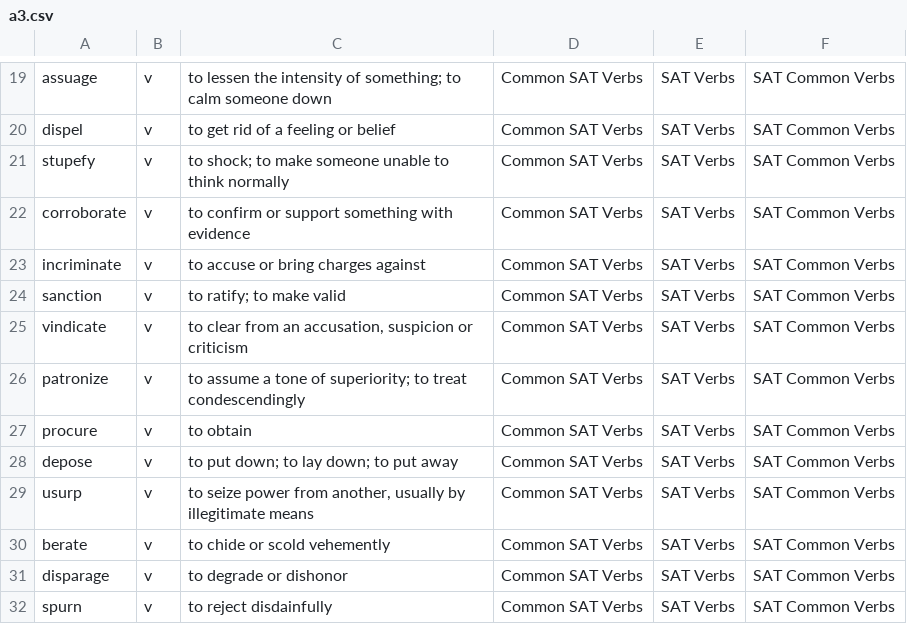
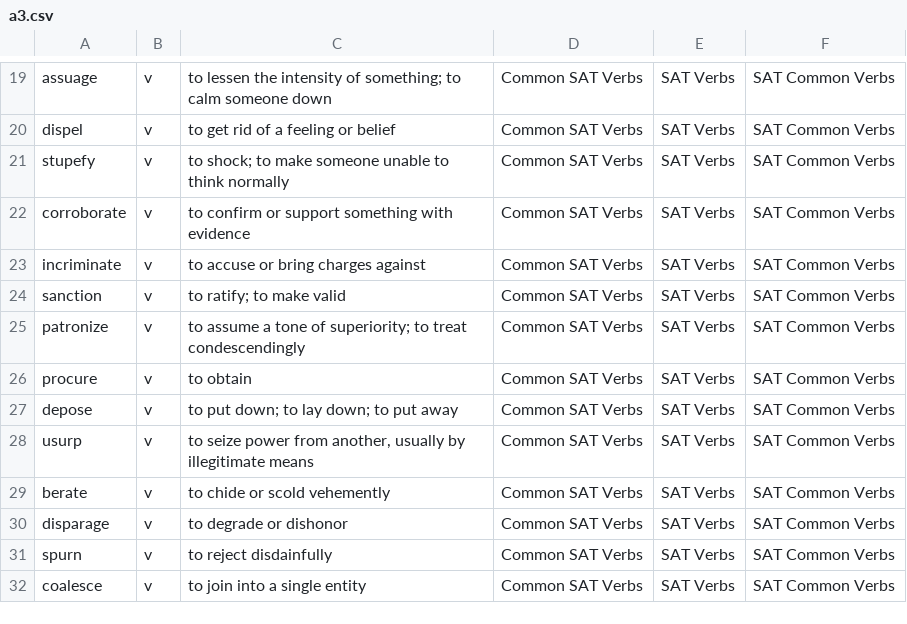
Before and after one commit to eeho/eeho.github.io, a CSV file: a3.csv, drawn as a sheet; only a part is shown, gaps mark what is left out; the shorter side is filled out with more unchanged rows.

```diff
--- a/a3.csv
+++ b/a3.csv
@@ -24,3 +24,2 @@ incriminate,v,to accuse or bring charges against,"Common SAT Verbs","SAT Verbs",
 sanction,v,"to ratify; to make valid","Common SAT Verbs","SAT Verbs",SAT Common Verbs
-vindicate,v,"to clear from an accusation, suspicion or criticism","Common SAT Verbs","SAT Verbs",SAT Common Verbs
 patronize,v,"to assume a tone of superiority; to treat condescendingly","Common SAT Verbs","SAT Verbs",SAT Common Verbs
```
Also changed, not shown: dummyND.csv, newDecks.csv.
